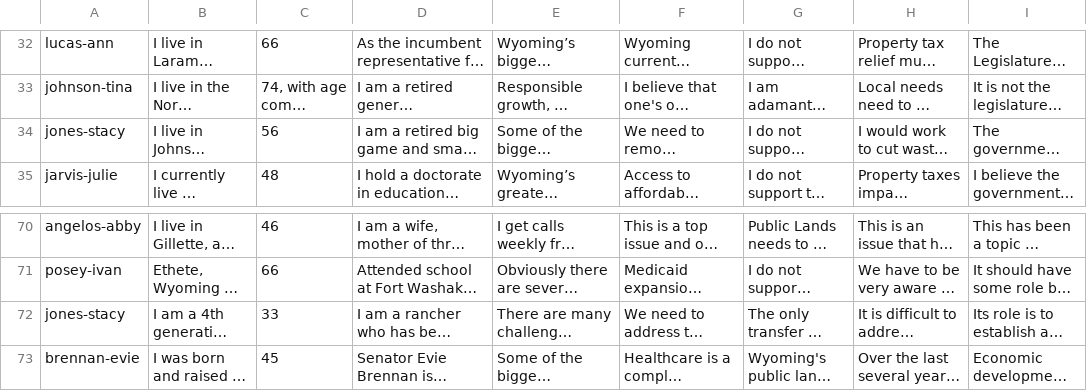
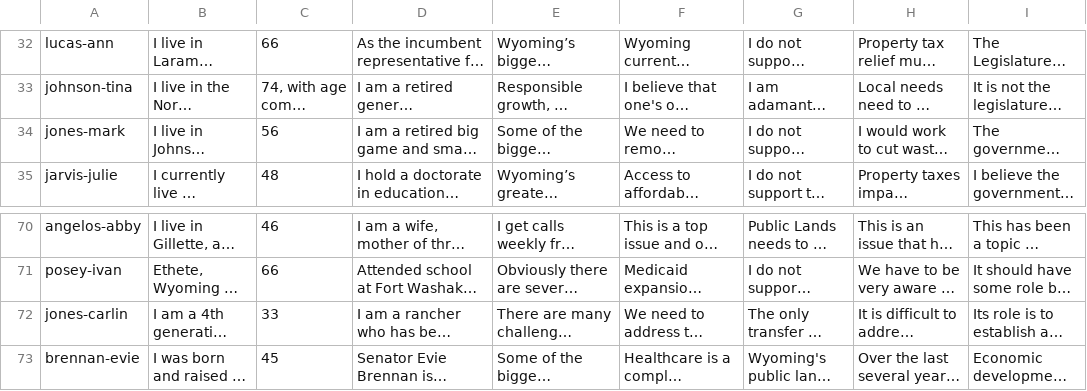
Before and after one commit to wyofile/election-guide-2026, a CSV file: inputs/leg-responses.csv, drawn as a sheet; only a part is shown, gaps mark what is left out; long unchanged cells end in …; the diff names each change by its address in the sheet, - before the commit and + after, or states it on an @@ line.

```diff
--- a/inputs/leg-responses.csv
+++ b/inputs/leg-responses.csv
-A34: jones-stacy
+A34: jones-mark
-A72: jones-stacy
+A72: jones-carlin
```
Also changed, not shown: 8 other files.
